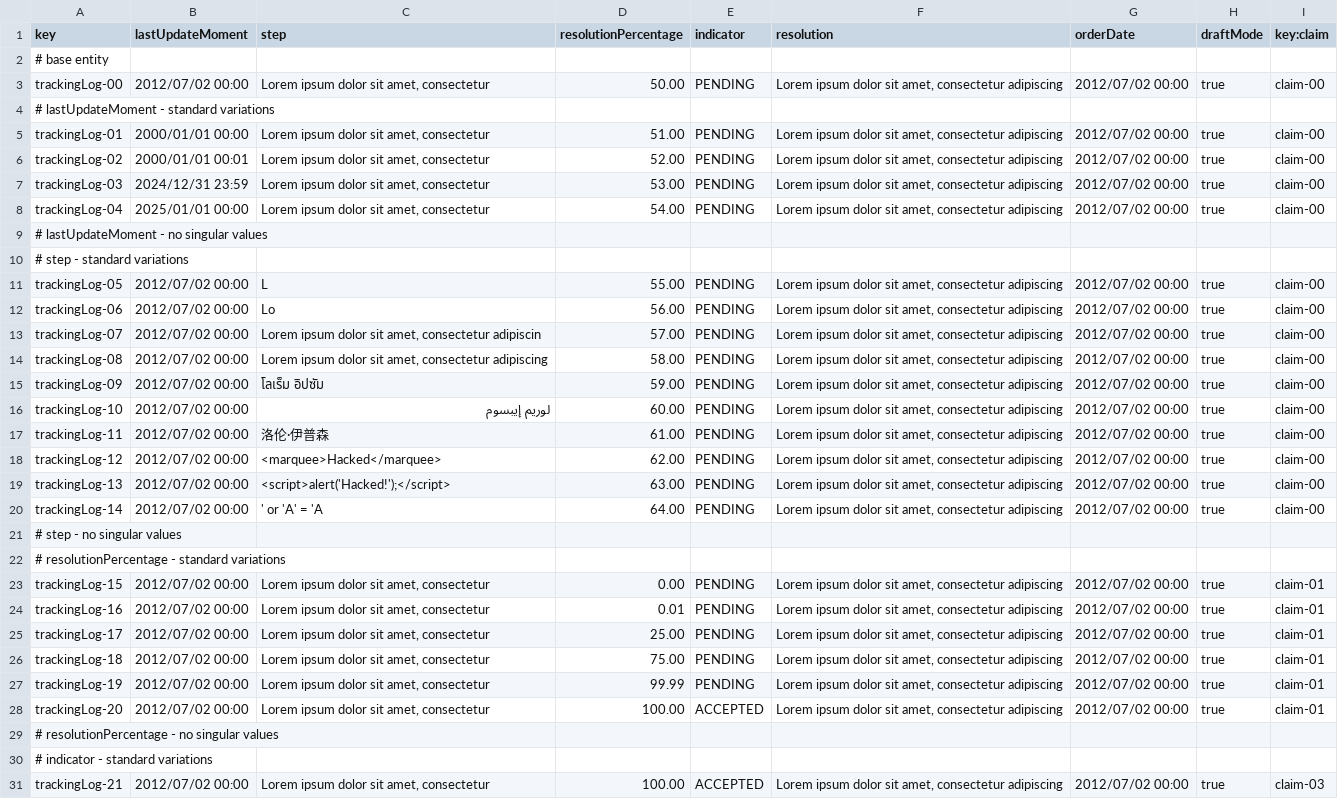
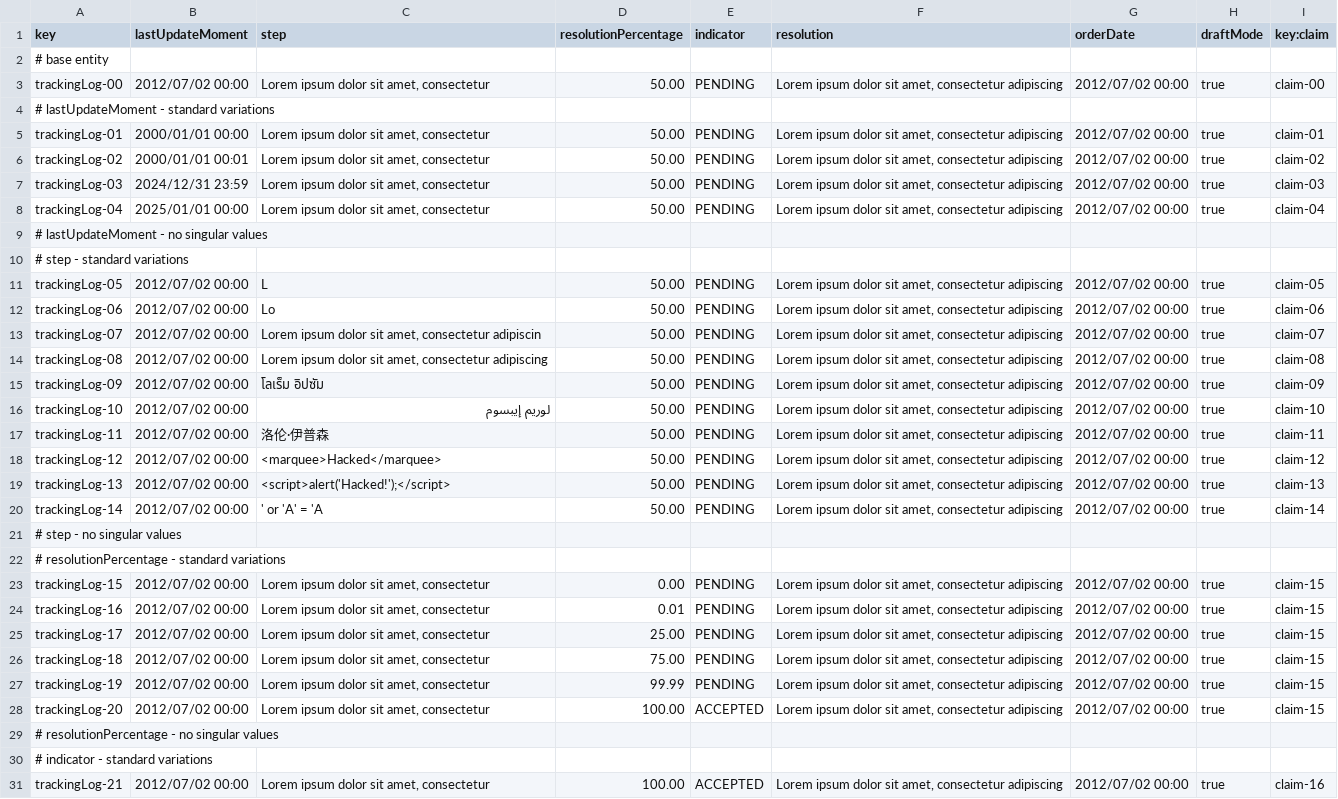
Before and after one commit to FernandoTC18/Acme-ANS-C3, a CSV file: src/main/resources/WEB-INF/data/sample/tracking-log.csv, drawn as a sheet; only a part is shown; the diff covers the shown part only; the diff names each change by its address in the sheet, - before the commit and + after, or states it on an @@ line.

Commit message:
Fix: Incomplete data

```diff
--- a/src/main/resources/WEB-INF/data/sample/tracking-log.csv
+++ b/src/main/resources/WEB-INF/data/sample/tracking-log.csv
-D5 (resolutionPercentage): 51.00
+D5 (resolutionPercentage): 50.00
-I5 (key:claim): claim-00
+I5 (key:claim): claim-01
-D6 (resolutionPercentage): 52.00
+D6 (resolutionPercentage): 50.00
-I6 (key:claim): claim-00
+I6 (key:claim): claim-02
-D7 (resolutionPercentage): 53.00
+D7 (resolutionPercentage): 50.00
-I7 (key:claim): claim-00
+I7 (key:claim): claim-03
-D8 (resolutionPercentage): 54.00
+D8 (resolutionPercentage): 50.00
-I8 (key:claim): claim-00
+I8 (key:claim): claim-04
-D11 (resolutionPercentage): 55.00
+D11 (resolutionPercentage): 50.00
-I11 (key:claim): claim-00
+I11 (key:claim): claim-05
-D12 (resolutionPercentage): 56.00
+D12 (resolutionPercentage): 50.00
-I12 (key:claim): claim-00
+I12 (key:claim): claim-06
-D13 (resolutionPercentage): 57.00
+D13 (resolutionPercentage): 50.00
-I13 (key:claim): claim-00
+I13 (key:claim): claim-07
-D14 (resolutionPercentage): 58.00
+D14 (resolutionPercentage): 50.00
-I14 (key:claim): claim-00
+I14 (key:claim): claim-08
-D15 (resolutionPercentage): 59.00
+D15 (resolutionPercentage): 50.00
-I15 (key:claim): claim-00
+I15 (key:claim): claim-09
-D16 (resolutionPercentage): 60.00
+D16 (resolutionPercentage): 50.00
-I16 (key:claim): claim-00
+I16 (key:claim): claim-10
-D17 (resolutionPercentage): 61.00
+D17 (resolutionPercentage): 50.00
-I17 (key:claim): claim-00
+I17 (key:claim): claim-11
-D18 (resolutionPercentage): 62.00
+D18 (resolutionPercentage): 50.00
-I18 (key:claim): claim-00
+I18 (key:claim): claim-12
-D19 (resolutionPercentage): 63.00
+D19 (resolutionPercentage): 50.00
-I19 (key:claim): claim-00
+I19 (key:claim): claim-13
-D20 (resolutionPercentage): 64.00
+D20 (resolutionPercentage): 50.00
-I20 (key:claim): claim-00
+I20 (key:claim): claim-14
-I23:I28 (key:claim): claim-01
+I23:I28 (key:claim): claim-15
-I31 (key:claim): claim-03
+I31 (key:claim): claim-16
```
Also changed, not shown: 10 added rows and 25 edited cells elsewhere in this file.
